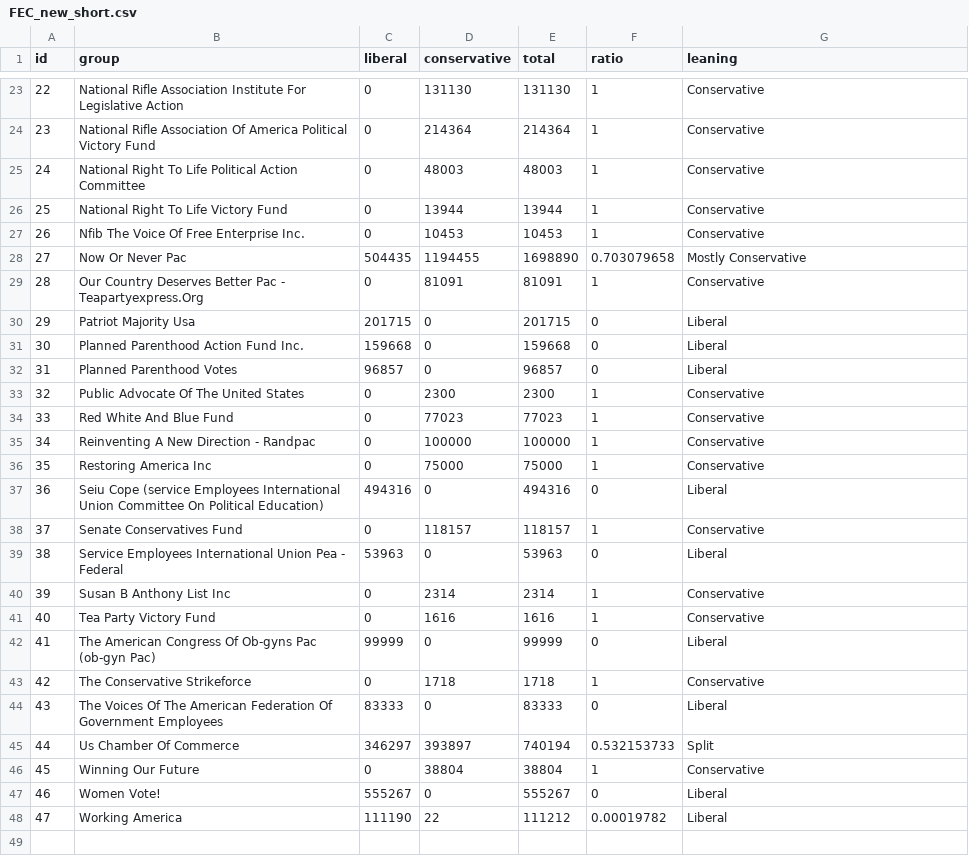
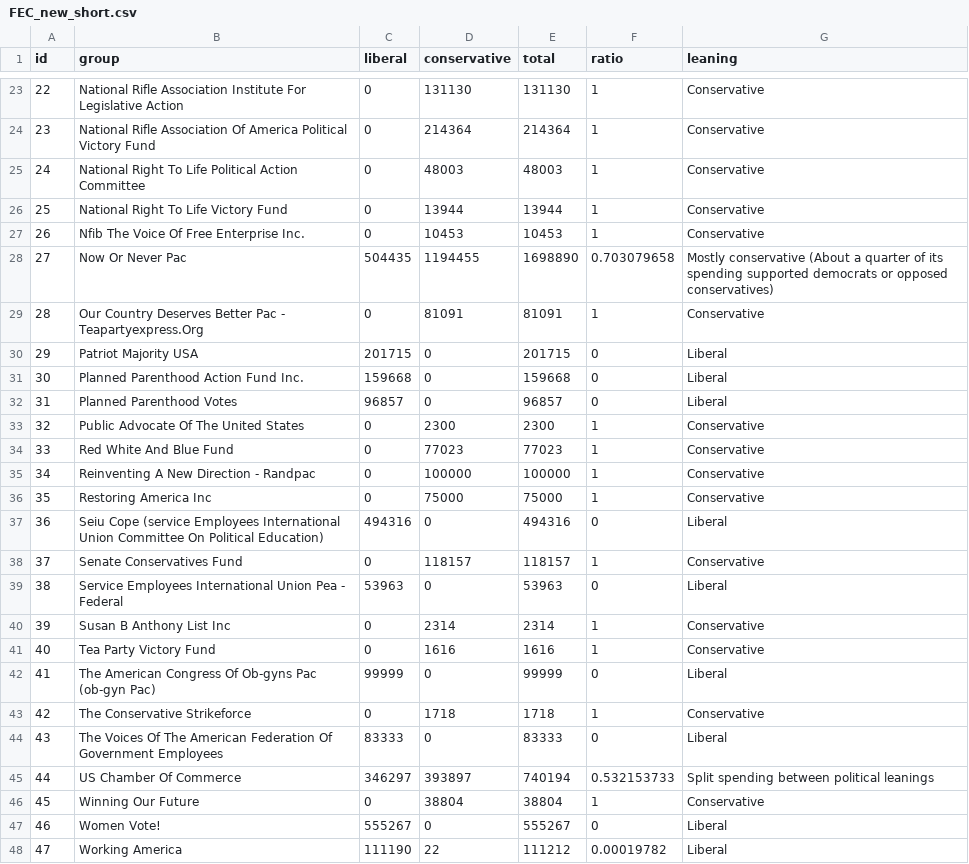
Before and after one commit to enterstudio/FEC-project, a CSV file: data/FEC_new_short.csv, drawn as a sheet; only a part is shown, gaps mark what is left out.

Commit message:
Style changes
Formatted the explanation box, headline style, other css tweaks. Next?
Creating buttons, other graphical interpretations of the data.

```diff
--- a/data/FEC_new_short.csv
+++ b/data/FEC_new_short.csv
@@ -27,5 +27,5 @@ id,group,liberal,conservative,total,ratio,leaning
 26,Nfib The Voice Of Free Enterprise Inc.,0,10453,10453,1,Conservative
-27,Now Or Never Pac,504435,1194455,1698890,0.703079658,Mostly Conservative
+27,Now Or Never Pac,504435,1194455,1698890,0.703079658,Mostly conservative (About a quarter of its spending supported democrats or opposed conservatives)
 28,Our Country Deserves Better Pac - Teapartyexpress.Org,0,81091,81091,1,Conservative
-29,Patriot Majority Usa,201715,0,201715,0,Liberal
+29,Patriot Majority USA,201715,0,201715,0,Liberal
 30,Planned Parenthood Action Fund Inc.,159668,0,159668,0,Liberal
@@ -44,3 +44,3 @@ id,group,liberal,conservative,total,ratio,leaning
 43,The Voices Of The American Federation Of Government Employees,83333,0,83333,0,Liberal
-44,Us Chamber Of Commerce,346297,393897,740194,0.532153733,Split
+44,US Chamber Of Commerce,346297,393897,740194,0.532153733,Split spending between political leanings
 45,Winning Our Future,0,38804,38804,1,Conservative
```
Also changed, not shown: 3 other files.
